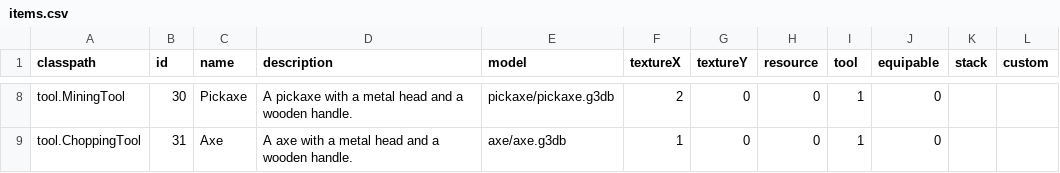
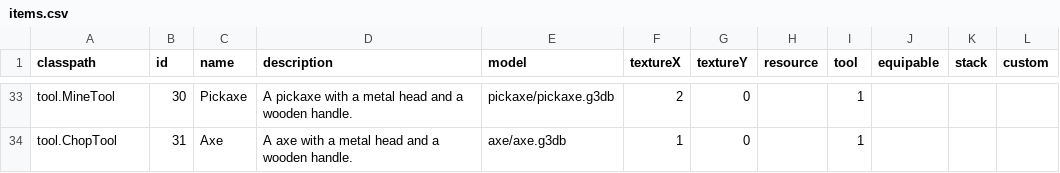
Before and after one commit to Dakror/Vloxlands, a CSV file: core/assets/data/items.csv, drawn as a sheet; only a part is shown, gaps mark what is left out; addresses are those after the commit; the diff covers the shown part only; the diff names each change by its address in the sheet, - before the commit and + after, or states it on an @@ line.

```diff
--- a/core/assets/data/items.csv
+++ b/core/assets/data/items.csv
-A33 (classpath): tool.MiningTool
+A33 (classpath): tool.MineTool
-H33:H34 (resource): 0
+H33:H34 (resource): (empty)
-J33:J34 (equipable): 0
+J33:J34 (equipable): (empty)
-A34 (classpath): tool.ChoppingTool
+A34 (classpath): tool.ChopTool
```
Also changed, not shown: 25 added rows and 13 edited cells elsewhere in this file, core/assets/data/voxels.csv, 29 other files.
